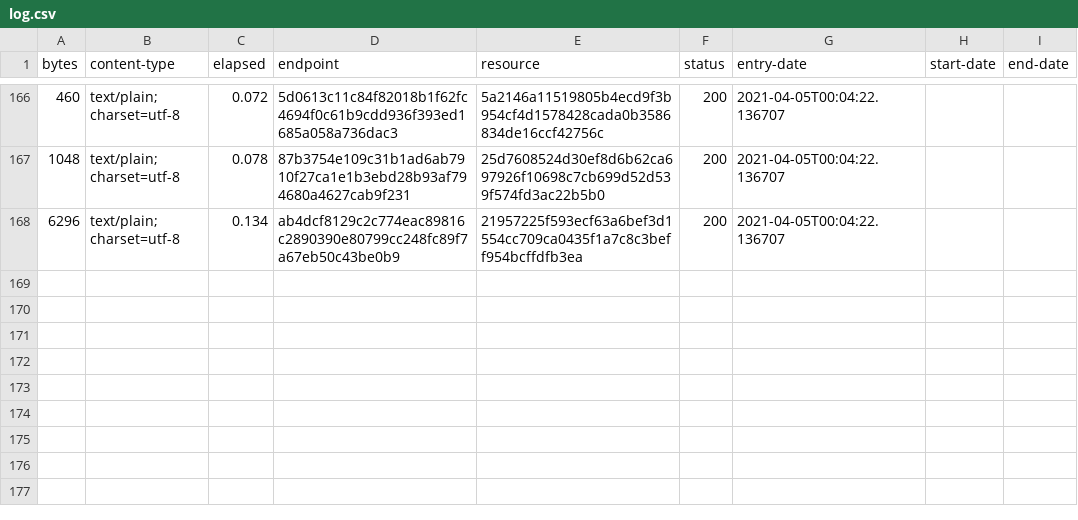
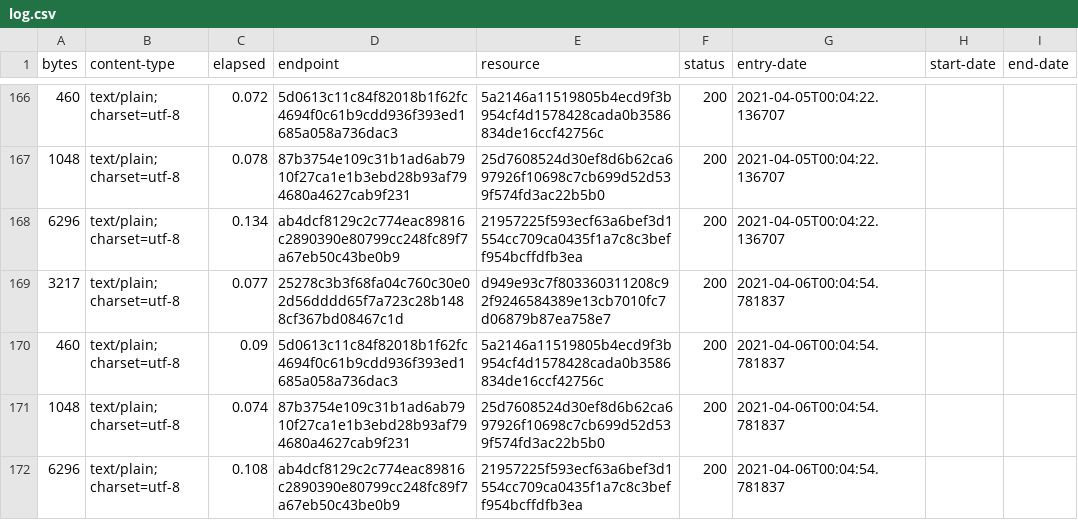
Before and after one commit to digital-land/development-plan-document-collection, a CSV file: collection/log.csv, drawn as a sheet; only a part is shown, gaps mark what is left out; the diff names each change by its address in the sheet, - before the commit and + after, or states it on an @@ line.

Commit message:
Collection 2021-04-06

```diff
--- a/collection/log.csv
+++ b/collection/log.csv
+row 169: 3217 | text/plain; charset=utf-8 | 0.077 | 25278c3b3f68fa04c760c30e02d56dddd65f7a723c28b1488cf367bd08467c1d | d949e93c7f803360311208c92f9246584389e13cb7010fc7d06879b87ea758e7 | 200 | 2021-04-06T00:04:54.781837
+row 170: 460 | text/plain; charset=utf-8 | 0.09 | 5d0613c11c84f82018b1f62fc4694f0c61b9cdd936f393ed1685a058a736dac3 | 5a2146a11519805b4ecd9f3b954cf4d1578428cada0b3586834de16ccf42756c | 200 | 2021-04-06T00:04:54.781837
+row 171: 1048 | text/plain; charset=utf-8 | 0.074 | 87b3754e109c31b1ad6ab7910f27ca1e1b3ebd28b93af794680a4627cab9f231 | 25d7608524d30ef8d6b62ca697926f10698c7cb699d52d539f574fd3ac22b5b0 | 200 | 2021-04-06T00:04:54.781837
+row 172: 6296 | text/plain; charset=utf-8 | 0.108 | ab4dcf8129c2c774eac89816c2890390e80799cc248fc89f7a67eb50c43be0b9 | 21957225f593ecf63a6bef3d1554cc709ca0435f1a7c8c3beff954bcffdfb3ea | 200 | 2021-04-06T00:04:54.781837
```
